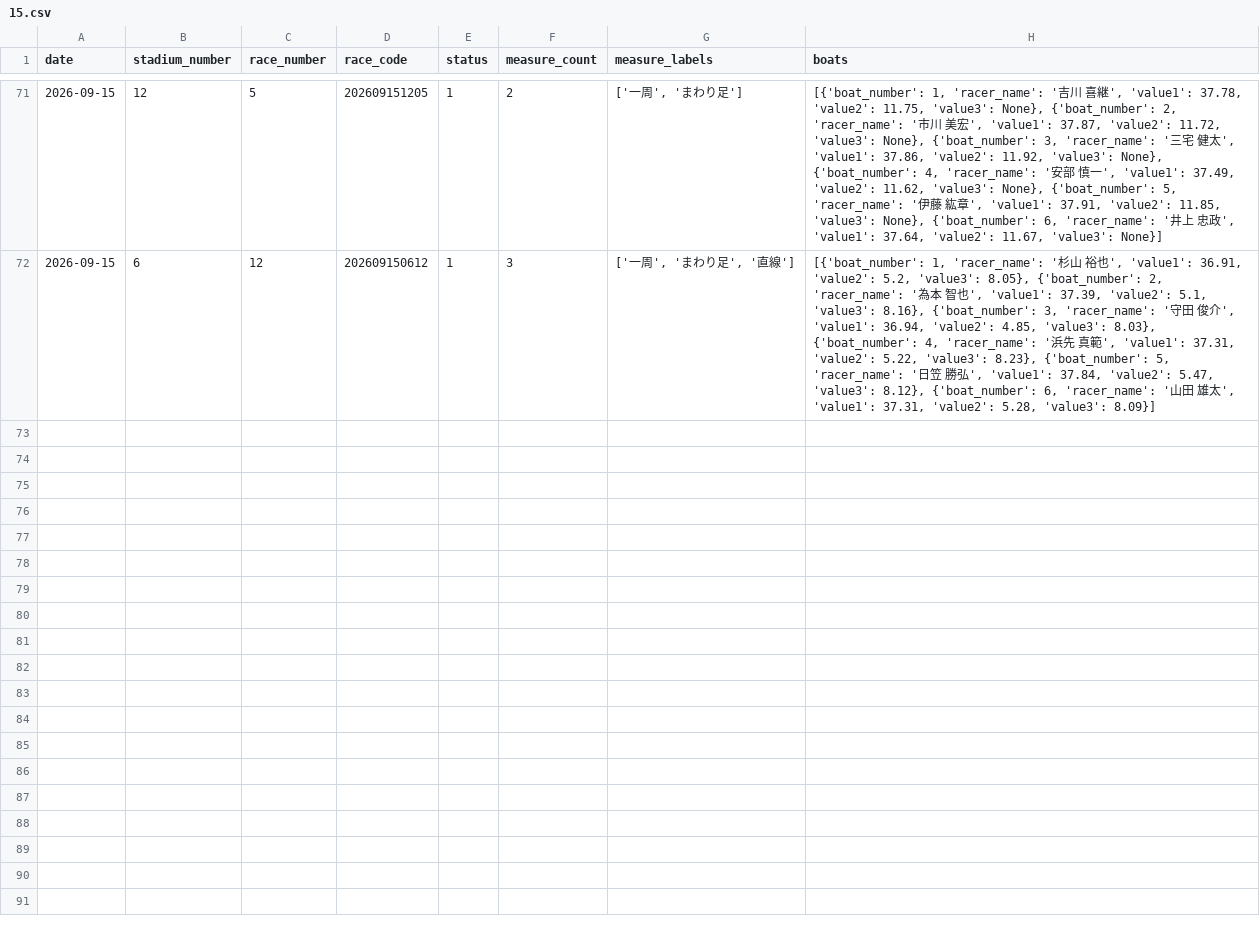
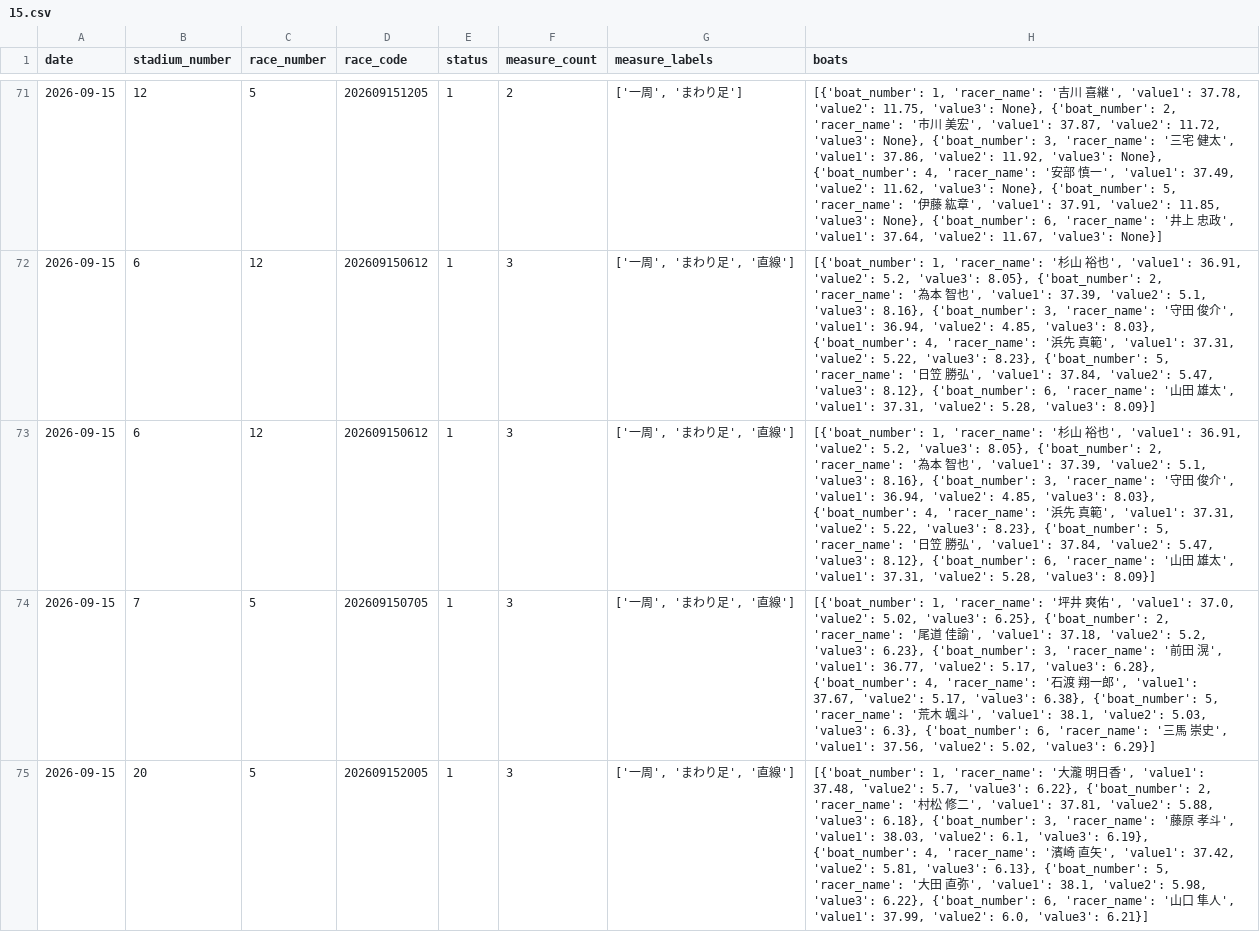
Before and after one commit to seeeek-debug/boatracecsv.github.io, a CSV file: data/previews/original_exhibition/2026/09/15.csv, drawn as a sheet; only a part is shown, gaps mark what is left out; the diff names each change by its address in the sheet, - before the commit and + after, or states it on an @@ line.

```diff
--- a/data/previews/original_exhibition/2026/09/15.csv
+++ b/data/previews/original_exhibition/2026/09/15.csv
+row 73: 2026-09-15 | 6 | 12 | 202609150612 | 1 | 3 | ['一周', 'まわり足', '直線'] | [{'boat_number': 1, 'racer_name': '杉山 裕也', 'value1': 36.91, 'value2': 5.2, 'value3': 8.05}, {'boat_number': 2, 'racer_name': '為本 智也', 'value1': 37.39, 'value2': 5.1, 'value3': 8.16}, {'boat_number': 3, 'racer_name': '守田 俊介', 'value1': 36.94, 'value2': 4.85, 'value3': 8.03}, {'boat_number': 4, 'racer_name': '浜先 真範', 'value1': 37.31, 'value2': 5.22, 'value3': 8.23}, {'boat_number': 5, 'racer_name': '日笠 勝弘', 'value1': 37.84, 'value2': 5.47, 'value3': 8.12}, {'boat_number': 6, 'racer_name': '山田 雄太', 'value1': 37.31, 'value2': 5.28, 'value3': 8.09}]
+row 74: 2026-09-15 | 7 | 5 | 202609150705 | 1 | 3 | ['一周', 'まわり足', '直線'] | [{'boat_number': 1, 'racer_name': '坪井 爽佑', 'value1': 37.0, 'value2': 5.02, 'value3': 6.25}, {'boat_number': 2, 'racer_name': '尾道 佳諭', 'value1': 37.18, 'value2': 5.2, 'value3': 6.23}, {'boat_number': 3, 'racer_name': '前田 滉', 'value1': 36.77, 'value2': 5.17, 'value3': 6.28}, {'boat_number': 4, 'racer_name': '石渡 翔一郎', 'value1': 37.67, 'value2': 5.17, 'value3': 6.38}, {'boat_number': 5, 'racer_name': '荒木 颯斗', 'value1': 38.1, 'value2': 5.03, 'value3': 6.3}, {'boat_number': 6, 'racer_name': '三馬 崇史', 'value1': 37.56, 'value2': 5.02, 'value3': 6.29}]
+row 75: 2026-09-15 | 20 | 5 | 202609152005 | 1 | 3 | ['一周', 'まわり足', '直線'] | [{'boat_number': 1, 'racer_name': '大瀧 明日香', 'value1': 37.48, 'value2': 5.7, 'value3': 6.22}, {'boat_number': 2, 'racer_name': '村松 修二', 'value1': 37.81, 'value2': 5.88, 'value3': 6.18}, {'boat_number': 3, 'racer_name': '藤原 孝斗', 'value1': 38.03, 'value2': 6.1, 'value3': 6.19}, {'boat_number': 4, 'racer_name': '濱崎 直矢', 'value1': 37.42, 'value2': 5.81, 'value3': 6.13}, {'boat_number': 5, 'racer_name': '大田 直弥', 'value1': 38.1, 'value2': 5.98, 'value3': 6.22}, {'boat_number': 6, 'racer_name': '山口 隼人', 'value1': 37.99, 'value2': 6.0, 'value3': 6.21}]
```
